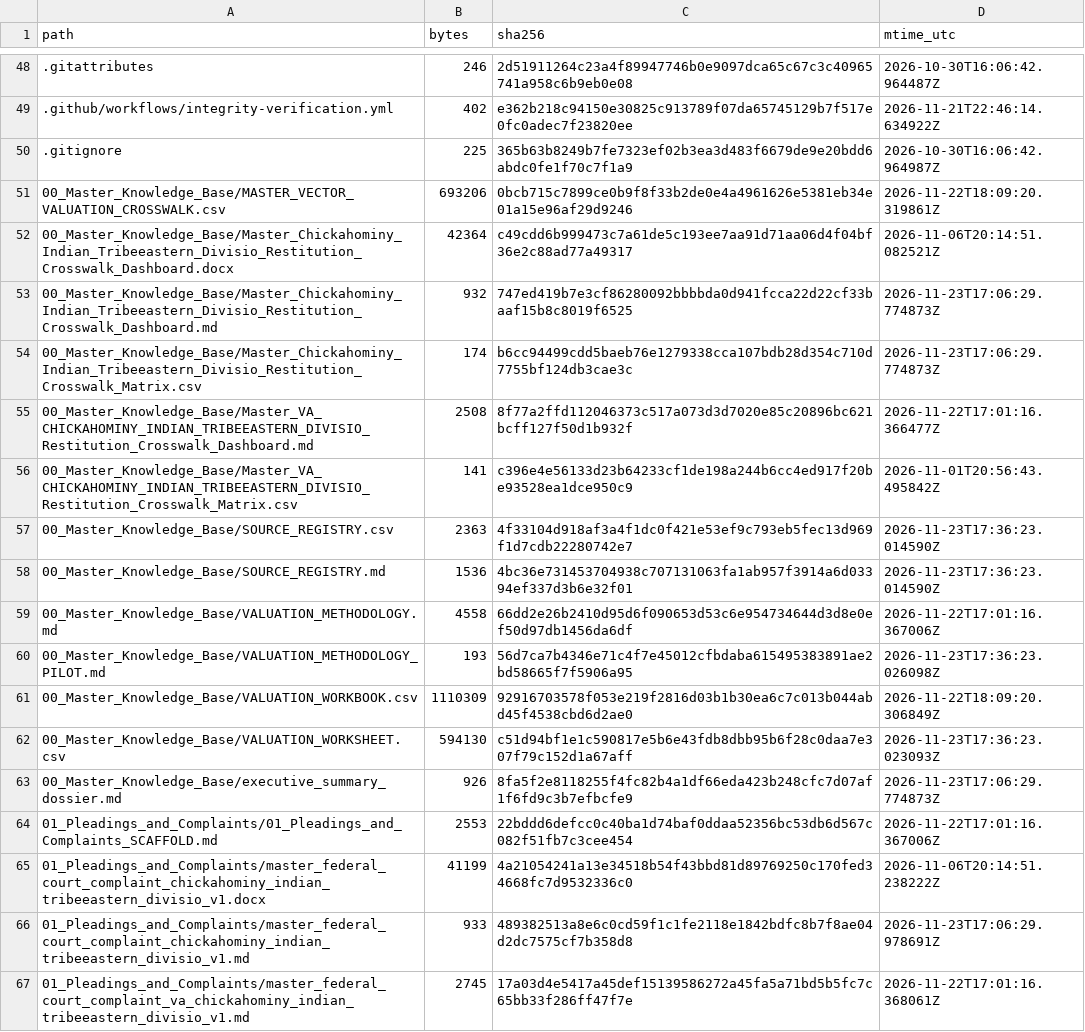
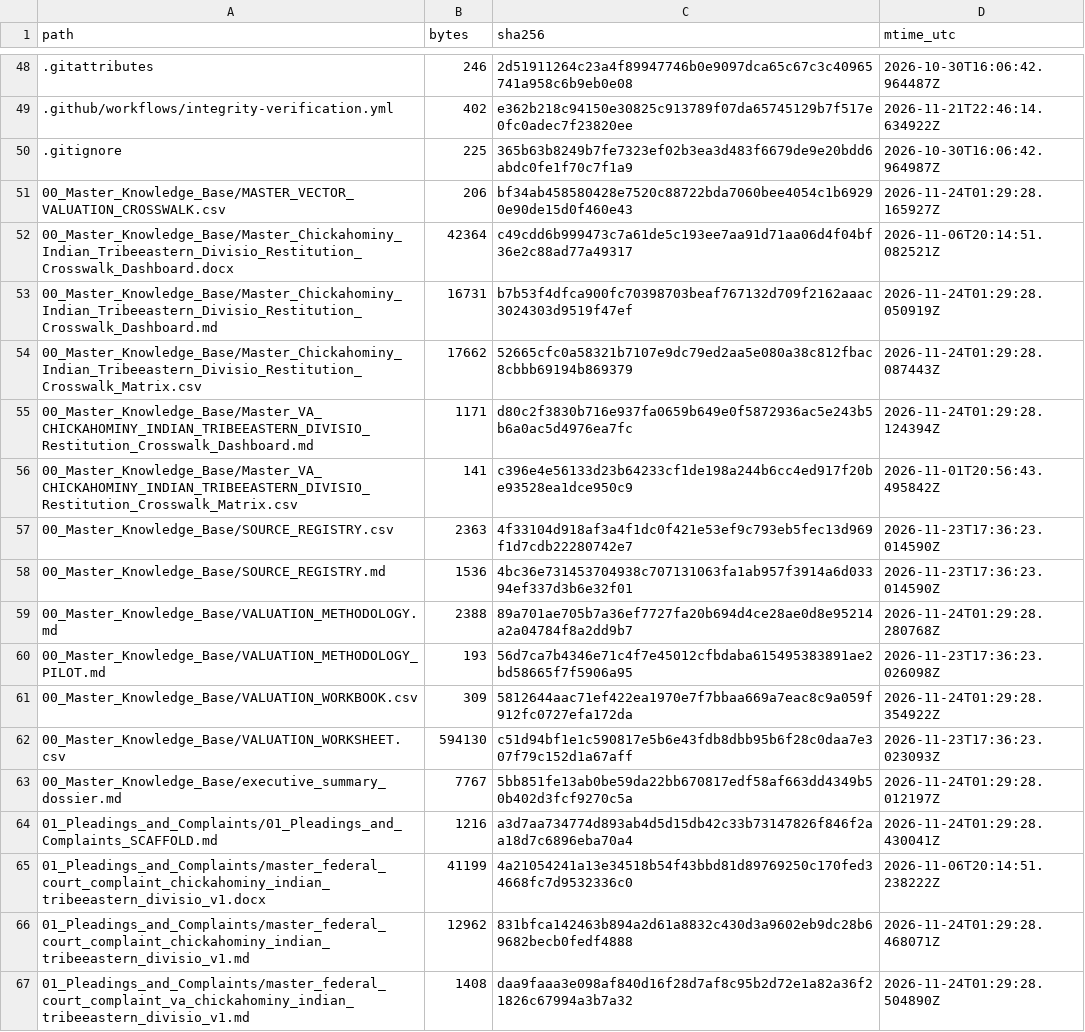
Before and after one commit to GlobalRestitutionAlliance/turtle-island-us-va-chickahominy-indian-tribeeastern-divisio-master-litigation, a CSV file: 99_Archives_and_Manifests/MANIFEST_SHA256.csv, drawn as a sheet; only a part is shown, gaps mark what is left out; the diff covers the shown part only.

```diff
--- a/99_Archives_and_Manifests/MANIFEST_SHA256.csv
+++ b/99_Archives_and_Manifests/MANIFEST_SHA256.csv
@@ -50,7 +50,7 @@ path,bytes,sha256,mtime_utc
 .gitignore,225,365b63b8249b7fe7323ef02b3ea3d483f6679de9e20bdd6abdc0fe1f70c7f1a9,2026-10-30T16:06:42.964987Z
-00_Master_Knowledge_Base/MASTER_VECTOR_VALUATION_CROSSWALK.csv,693206,0bcb715c7899ce0b9f8f33b2de0e4a4961626e5381eb34e01a15e96af29d9246,2026-11-22T18:09:20.319861Z
+00_Master_Knowledge_Base/MASTER_VECTOR_VALUATION_CROSSWALK.csv,206,bf34ab458580428e7520c88722bda7060bee4054c1b69290e90de15d0f460e43,2026-11-24T01:29:28.165927Z
 00_Master_Knowledge_Base/Master_Chickahominy_Indian_Tribeeastern_Divisio_Restitution_Crosswalk_Dashboard.docx,42364,c49cdd6b999473c7a61de5c193ee7aa91d71aa06d4f04bf36e2c88ad77a49317,2026-11-06T20:14:51.082521Z
-00_Master_Knowledge_Base/Master_Chickahominy_Indian_Tribeeastern_Divisio_Restitution_Crosswalk_Dashboard.md,932,747ed419b7e3cf86280092bbbbda0d941fcca22d22cf33baaf15b8c8019f6525,2026-11-23T17:06:29.774873Z
-00_Master_Knowledge_Base/Master_Chickahominy_Indian_Tribeeastern_Divisio_Restitution_Crosswalk_Matrix.csv,174,b6cc94499cdd5baeb76e1279338cca107bdb28d354c710d7755bf124db3cae3c,2026-11-23T17:06:29.774873Z
-00_Master_Knowledge_Base/Master_VA_CHICKAHOMINY_INDIAN_TRIBEEASTERN_DIVISIO_Restitution_Crosswalk_Dashboard.md,2508,8f77a2ffd112046373c517a073d3d7020e85c20896bc621bcff127f50d1b932f,2026-11-22T17:01:16.366477Z
+00_Master_Knowledge_Base/Master_Chickahominy_Indian_Tribeeastern_Divisio_Restitution_Crosswalk_Dashboard.md,16731,b7b53f4dfca900fc70398703beaf767132d709f2162aaac3024303d9519f47ef,2026-11-24T01:29:28.050919Z
+00_Master_Knowledge_Base/Master_Chickahominy_Indian_Tribeeastern_Divisio_Restitution_Crosswalk_Matrix.csv,17662,52665cfc0a58321b7107e9dc79ed2aa5e080a38c812fbac8cbbb69194b869379,2026-11-24T01:29:28.087443Z
+00_Master_Knowledge_Base/Master_VA_CHICKAHOMINY_INDIAN_TRIBEEASTERN_DIVISIO_Restitution_Crosswalk_Dashboard.md,1171,d80c2f3830b716e937fa0659b649e0f5872936ac5e243b5b6a0ac5d4976ea7fc,2026-11-24T01:29:28.124394Z
 00_Master_Knowledge_Base/Master_VA_CHICKAHOMINY_INDIAN_TRIBEEASTERN_DIVISIO_Restitution_Crosswalk_Matrix.csv,141,c396e4e56133d23b64233cf1de198a244b6cc4ed917f20be93528ea1dce950c9,2026-11-01T20:56:43.495842Z
@@ -58,10 +58,10 @@ path,bytes,sha256,mtime_utc
 00_Master_Knowledge_Base/SOURCE_REGISTRY.md,1536,4bc36e731453704938c707131063fa1ab957f3914a6d03394ef337d3b6e32f01,2026-11-23T17:36:23.014590Z
-00_Master_Knowledge_Base/VALUATION_METHODOLOGY.md,4558,66dd2e26b2410d95d6f090653d53c6e954734644d3d8e0ef50d97db1456da6df,2026-11-22T17:01:16.367006Z
+00_Master_Knowledge_Base/VALUATION_METHODOLOGY.md,2388,89a701ae705b7a36ef7727fa20b694d4ce28ae0d8e95214a2a04784f8a2dd9b7,2026-11-24T01:29:28.280768Z
 00_Master_Knowledge_Base/VALUATION_METHODOLOGY_PILOT.md,193,56d7ca7b4346e71c4f7e45012cfbdaba615495383891ae2bd58665f7f5906a95,2026-11-23T17:36:23.026098Z
-00_Master_Knowledge_Base/VALUATION_WORKBOOK.csv,1110309,92916703578f053e219f2816d03b1b30ea6c7c013b044abd45f4538cbd6d2ae0,2026-11-22T18:09:20.306849Z
+00_Master_Knowledge_Base/VALUATION_WORKBOOK.csv,309,5812644aac71ef422ea1970e7f7bbaa669a7eac8c9a059f912fc0727efa172da,2026-11-24T01:29:28.354922Z
 00_Master_Knowledge_Base/VALUATION_WORKSHEET.csv,594130,c51d94bf1e1c590817e5b6e43fdb8dbb95b6f28c0daa7e307f79c152d1a67aff,2026-11-23T17:36:23.023093Z
-00_Master_Knowledge_Base/executive_summary_dossier.md,926,8fa5f2e8118255f4fc82b4a1df66eda423b248cfc7d07af1f6fd9c3b7efbcfe9,2026-11-23T17:06:29.774873Z
-01_Pleadings_and_Complaints/01_Pleadings_and_Complaints_SCAFFOLD.md,2553,22bddd6defcc0c40ba1d74baf0ddaa52356bc53db6d567c082f51fb7c3cee454,2026-11-22T17:01:16.367006Z
+00_Master_Knowledge_Base/executive_summary_dossier.md,7767,5bb851fe13ab0be59da22bb670817edf58af663dd4349b50b402d3fcf9270c5a,2026-11-24T01:29:28.012197Z
+01_Pleadings_and_Complaints/01_Pleadings_and_Complaints_SCAFFOLD.md,1216,a3d7aa734774d893ab4d5d15db42c33b73147826f846f2aa18d7c6896eba70a4,2026-11-24T01:29:28.430041Z
 01_Pleadings_and_Complaints/master_federal_court_complaint_chickahominy_indian_tribeeastern_divisio_v1.docx,41199,4a21054241a13e34518b54f43bbd81d89769250c170fed34668fc7d9532336c0,2026-11-06T20:14:51.238222Z
-01_Pleadings_and_Complaints/master_federal_court_complaint_chickahominy_indian_tribeeastern_divisio_v1.md,933,489382513a8e6c0cd59f1c1fe2118e1842bdfc8b7f8ae04d2dc7575cf7b358d8,2026-11-23T17:06:29.978691Z
-01_Pleadings_and_Complaints/master_federal_court_complaint_va_chickahominy_indian_tribeeastern_divisio_v1.md,2745,17a03d4e5417a45def15139586272a45fa5a71bd5b5fc7c65bb33f286ff47f7e,2026-11-22T17:01:16.368061Z
+01_Pleadings_and_Complaints/master_federal_court_complaint_chickahominy_indian_tribeeastern_divisio_v1.md,12962,831bfca142463b894a2d61a8832c430d3a9602eb9dc28b69682becb0fedf4888,2026-11-24T01:29:28.468071Z
+01_Pleadings_and_Complaints/master_federal_court_complaint_va_chickahominy_indian_tribeeastern_divisio_v1.md,1408,daa9faaa3e098af840d16f28d7af8c95b2d72e1a82a36f21826c67994a3b7a32,2026-11-24T01:29:28.504890Z
```
Also changed, not shown: 80 edited cells elsewhere in this file, 37 other files.
